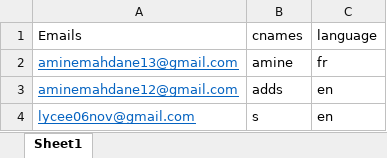
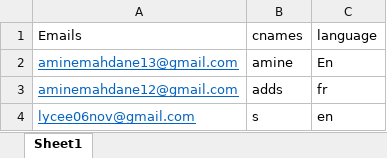
Before and after one commit to aminemahd13/automail, an Excel workbook: email.xlsx, sheet Sheet1, drawn as a sheet; values as stored, in another font and other column widths than the file's, no borders; the diff names each change by its address in the sheet, - before the commit and + after, or states it on an @@ line.

```diff
--- a/email.xlsx (sheet Sheet1)
+++ b/email.xlsx (sheet Sheet1)
-C2 (language): fr
+C2 (language): En
-C3 (language): en
+C3 (language): fr
```
Also changed, not shown: 1 other file.
